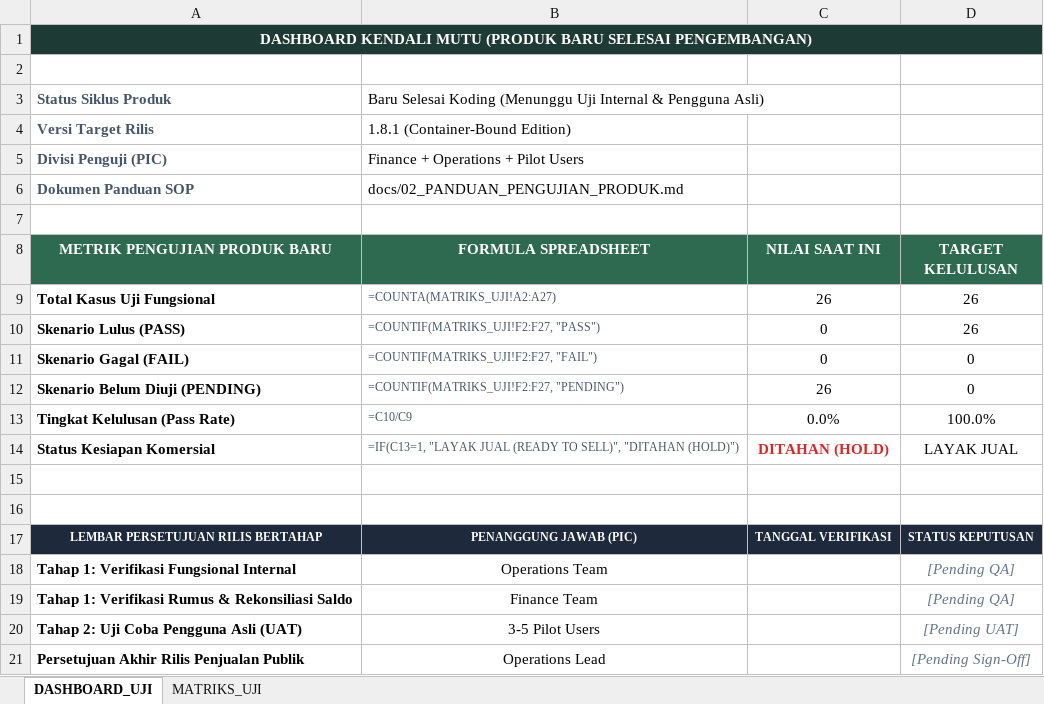
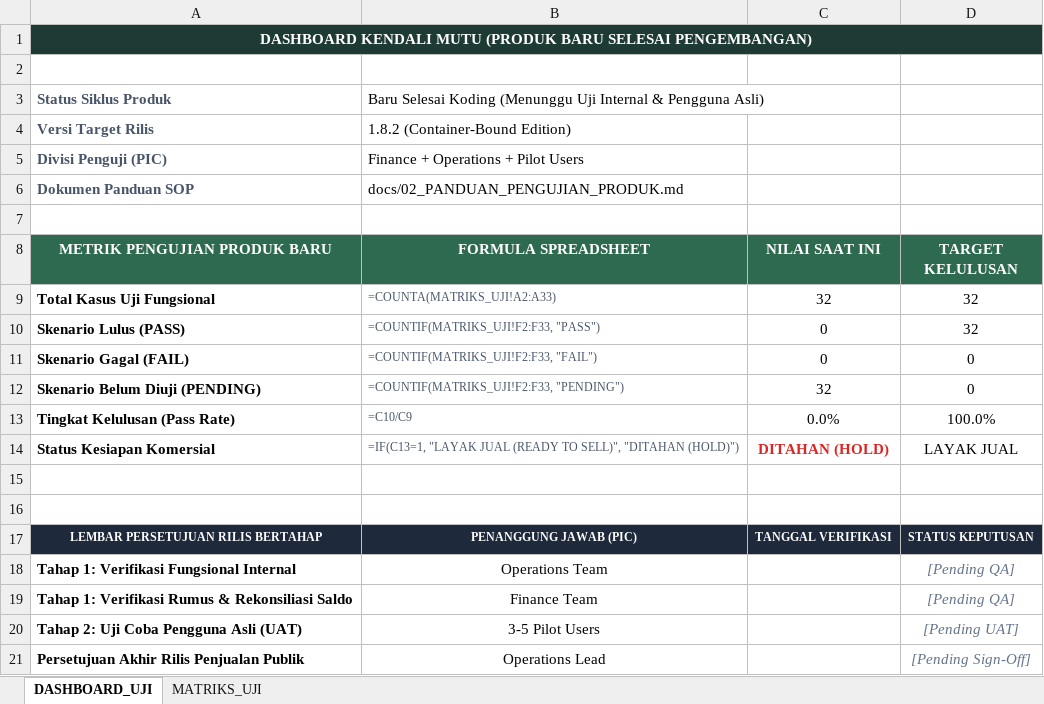
Before and after one commit to alfik21/finance-template, an Excel workbook: docs/02_PRODUCT_TESTING_CHECKLIST.xlsx, sheet DASHBOARD_UJI, drawn as a sheet; values as stored, in another font and other column widths than the file's, no borders; the diff names each change by its address in the sheet, - before the commit and + after, or states it on an @@ line.

Commit message:
rilis v1.8.2: penyelarasan formula 32 kasus uji matriks dan penambahan 4 tes unit backend

```diff
--- a/docs/02_PRODUCT_TESTING_CHECKLIST.xlsx (sheet DASHBOARD_UJI)
+++ b/docs/02_PRODUCT_TESTING_CHECKLIST.xlsx (sheet DASHBOARD_UJI)
-B4 (FORMULA SPREADSHEET): 1.8.1 (Container-Bound Edition)
+B4 (FORMULA SPREADSHEET): 1.8.2 (Container-Bound Edition)
-B9 (FORMULA SPREADSHEET): =COUNTA(MATRIKS_UJI!A2:A27)
+B9 (FORMULA SPREADSHEET): =COUNTA(MATRIKS_UJI!A2:A33)
-C9 (NILAI SAAT INI): 26
+C9 (NILAI SAAT INI): 32
-D9:D10 (TARGET KELULUSAN): 26
+D9:D10 (TARGET KELULUSAN): 32
-B10 (FORMULA SPREADSHEET): =COUNTIF(MATRIKS_UJI!F2:F27, "PASS")
+B10 (FORMULA SPREADSHEET): =COUNTIF(MATRIKS_UJI!F2:F33, "PASS")
-B11 (FORMULA SPREADSHEET): =COUNTIF(MATRIKS_UJI!F2:F27, "FAIL")
+B11 (FORMULA SPREADSHEET): =COUNTIF(MATRIKS_UJI!F2:F33, "FAIL")
-B12 (FORMULA SPREADSHEET): =COUNTIF(MATRIKS_UJI!F2:F27, "PENDING")
+B12 (FORMULA SPREADSHEET): =COUNTIF(MATRIKS_UJI!F2:F33, "PENDING")
-C12 (NILAI SAAT INI): 26
+C12 (NILAI SAAT INI): 32
```
Also changed, not shown: 12 other files.
